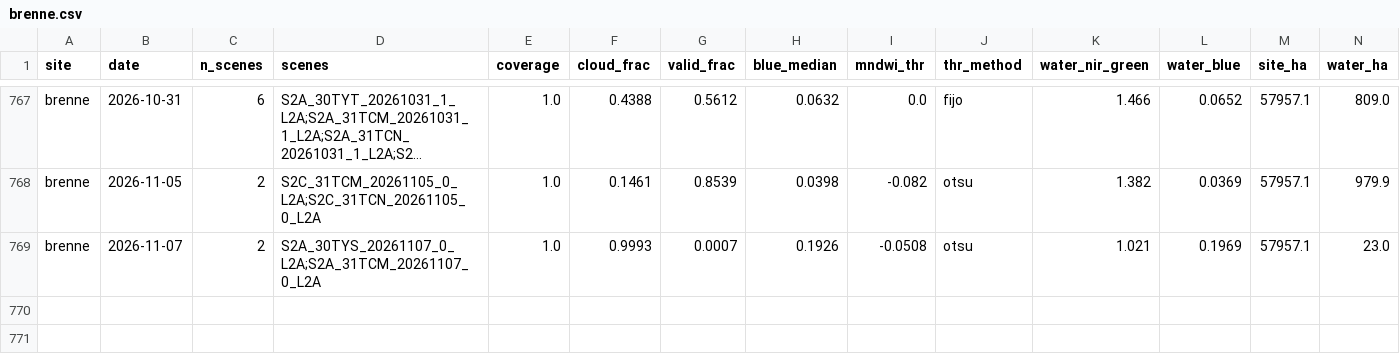
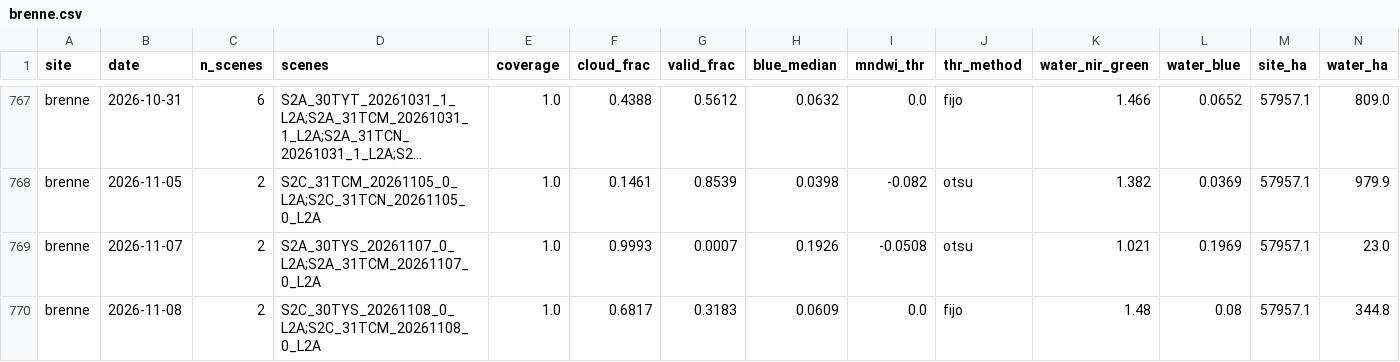
Before and after one commit to Asensio94/vigilancia-humedales, a CSV file: data/series/brenne.csv, drawn as a sheet; only a part is shown, gaps mark what is left out; long unchanged cells end in …; rows hold the shown columns only; the diff names each change by its address in the sheet, - before the commit and + after, or states it on an @@ line.

```diff
--- a/data/series/brenne.csv
+++ b/data/series/brenne.csv
+row 770: brenne | 2026-11-08 | 2 | S2C_30TYS_20261108_0_L2A;S2C_31TCM_20261108_0_L2A | 1.0 | 0.6817 | 0.3183 | 0.0609 | 0.0 | fijo | 1.48 | 0.08 | 57957.1 | 344.8
```
